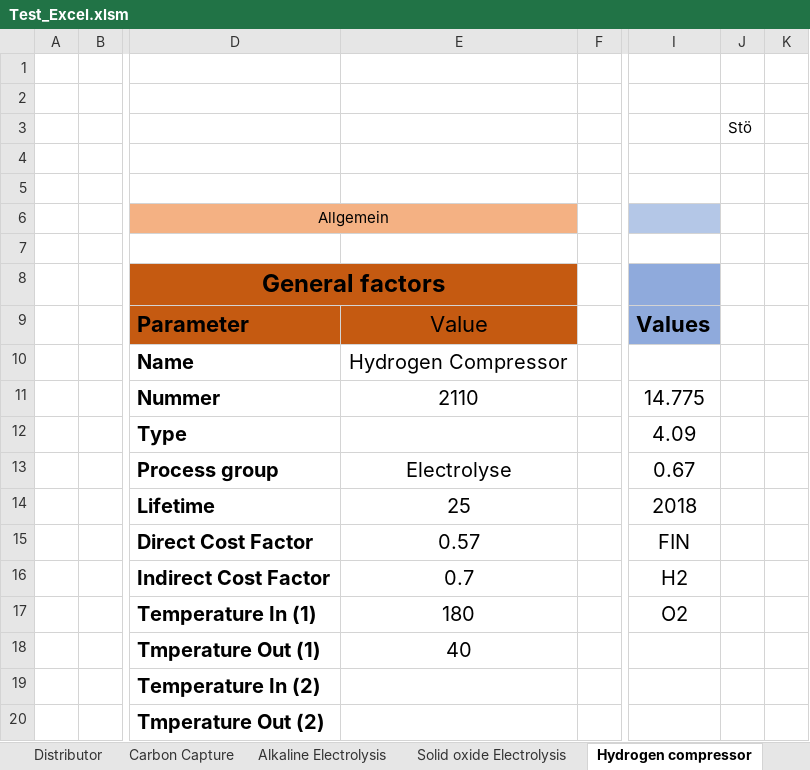
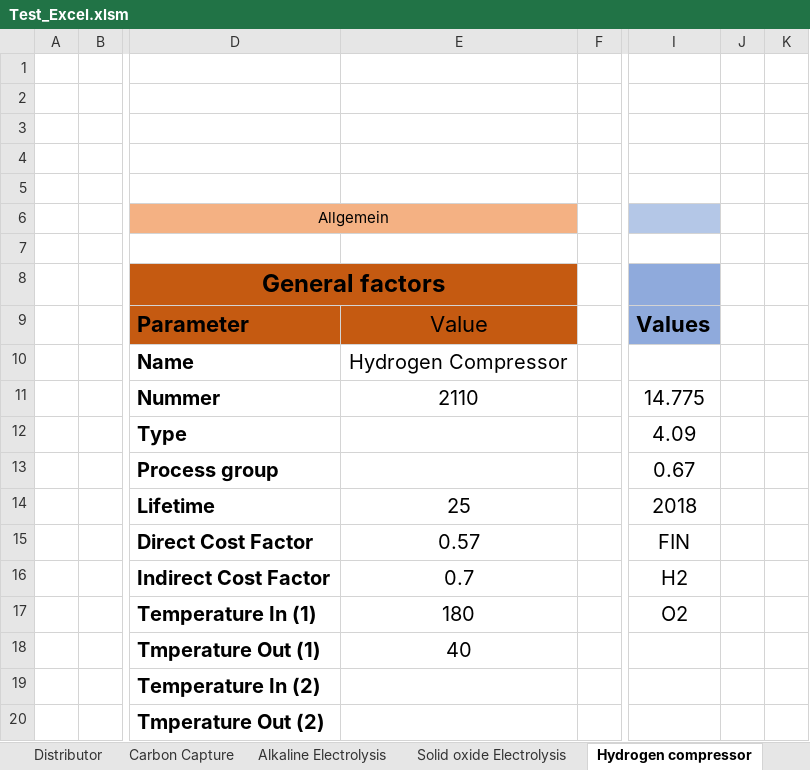
Before and after one commit to PKenkel/OUTDOOR, an Excel workbook: examples/Test_Excel.xlsm, sheet Hydrogen compressor, drawn as a sheet; only a part is shown, gaps mark what is left out; values as stored, in another font and other column widths than the file's, no borders; the diff names each change by its address in the sheet, - before the commit and + after, or states it on an @@ line.

```diff
--- a/examples/Test_Excel.xlsm (sheet Hydrogen compressor)
+++ b/examples/Test_Excel.xlsm (sheet Hydrogen compressor)
-J3: Stö
+J3: (empty)
-E13: Electrolyse
+E13: (empty)
```
Also changed, not shown: sheet Systemblatt, sheet Pools, sheet Alkaline Electrolysis, sheet Solid oxide Electrolysis, sheet Methanol Synthesis, sheet Carbon Capture, other sheet tabs, 1 other file.
